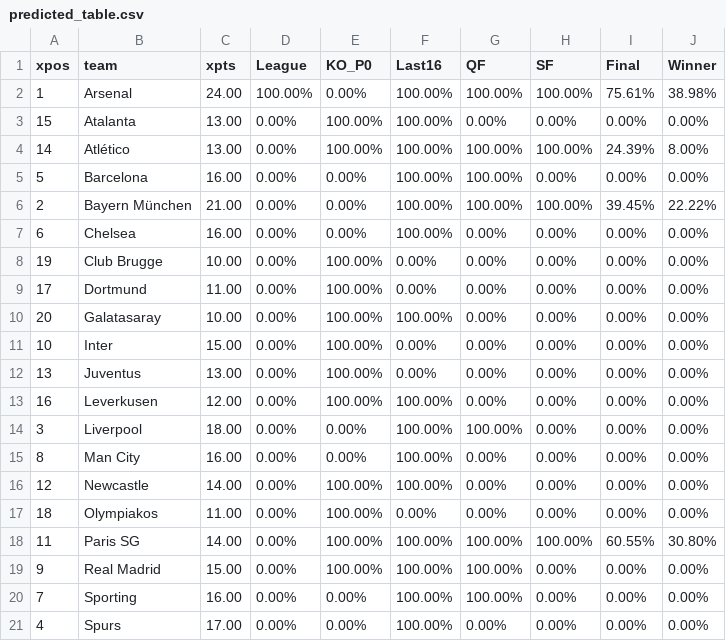
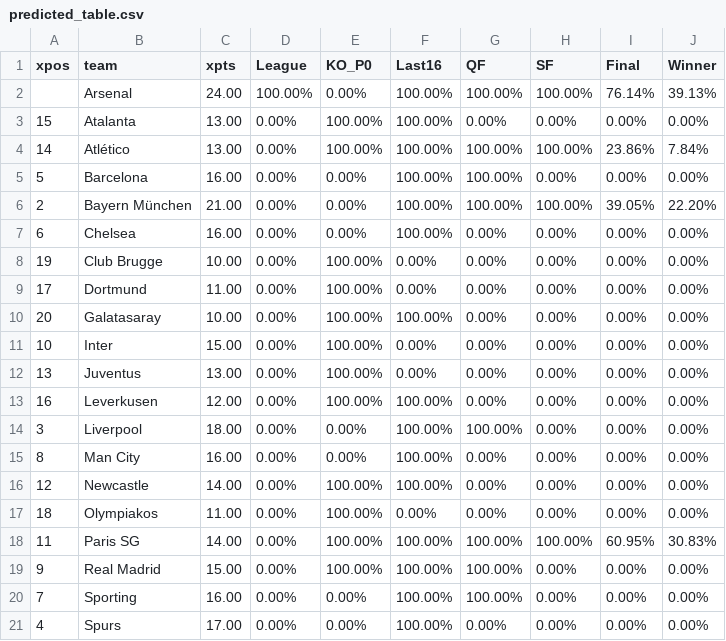
Before and after one commit to salomonmowen/soccer-scraper, a CSV file: predicted_table.csv, drawn as a sheet.

```diff
--- a/predicted_table.csv
+++ b/predicted_table.csv
@@ -1,7 +1,7 @@
 xpos,team,xpts,League,KO_P0,Last16,QF,SF,Final,Winner
-1,Arsenal,24.00,100.00%,0.00%,100.00%,100.00%,100.00%,75.61%,38.98%
+,Arsenal,24.00,100.00%,0.00%,100.00%,100.00%,100.00%,76.14%,39.13%
 15,Atalanta,13.00,0.00%,100.00%,100.00%,0.00%,0.00%,0.00%,0.00%
-14,Atlético,13.00,0.00%,100.00%,100.00%,100.00%,100.00%,24.39%,8.00%
+14,Atlético,13.00,0.00%,100.00%,100.00%,100.00%,100.00%,23.86%,7.84%
 5,Barcelona,16.00,0.00%,0.00%,100.00%,100.00%,0.00%,0.00%,0.00%
-2,Bayern München,21.00,0.00%,0.00%,100.00%,100.00%,100.00%,39.45%,22.22%
+2,Bayern München,21.00,0.00%,0.00%,100.00%,100.00%,100.00%,39.05%,22.20%
 6,Chelsea,16.00,0.00%,0.00%,100.00%,0.00%,0.00%,0.00%,0.00%
@@ -17,3 +17,3 @@ xpos,team,xpts,League,KO_P0,Last16,QF,SF,Final,Winner
 18,Olympiakos,11.00,0.00%,100.00%,0.00%,0.00%,0.00%,0.00%,0.00%
-11,Paris SG,14.00,0.00%,100.00%,100.00%,100.00%,100.00%,60.55%,30.80%
+11,Paris SG,14.00,0.00%,100.00%,100.00%,100.00%,100.00%,60.95%,30.83%
 9,Real Madrid,15.00,0.00%,100.00%,100.00%,100.00%,0.00%,0.00%,0.00%
```
